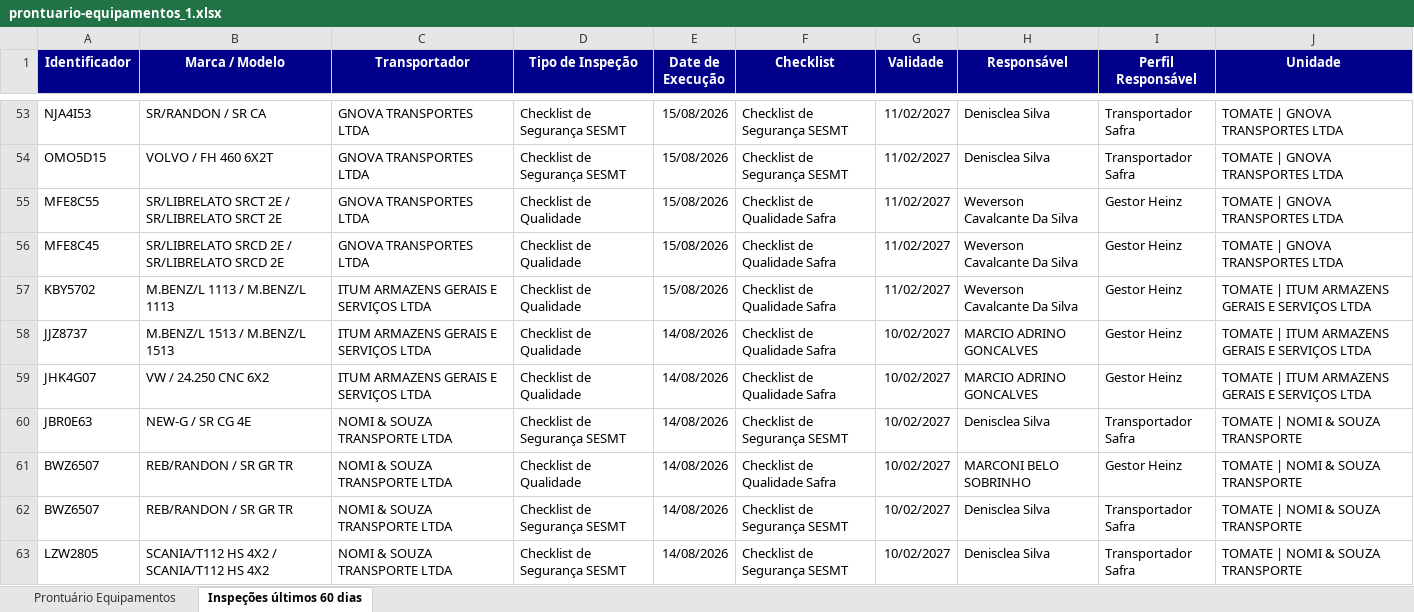
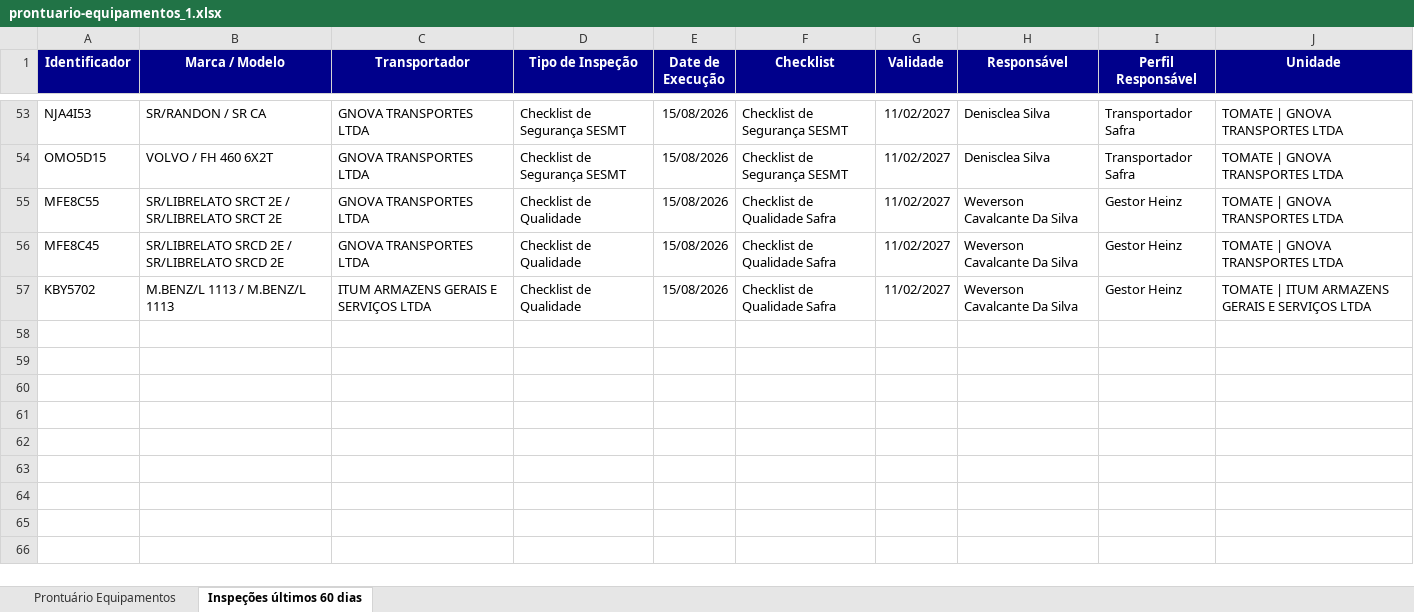
Before and after one commit to hannahfrotalegal/painel-frotalegal-heinz, an Excel workbook: dados/prontuario-equipamentos_1.xlsx, sheet Inspeções últimos 60 dias, drawn as a sheet; only a part is shown, gaps mark what is left out; values as stored, in another font and other column widths than the file's, no borders; the diff names each change by its address in the sheet, - before the commit and + after, or states it on an @@ line.

```diff
--- a/dados/prontuario-equipamentos_1.xlsx (sheet Inspeções últimos 60 dias)
+++ b/dados/prontuario-equipamentos_1.xlsx (sheet Inspeções últimos 60 dias)
-row 58: JJZ8737 | M.BENZ/L 1513 / M.BENZ/L 1513 | ITUM ARMAZENS GERAIS E SERVIÇOS LTDA | Checklist de Qualidade | 14/08/2026 | Checklist de Qualidade Safra | 10/02/2027 | MARCIO ADRINO GONCALVES | Gestor Heinz | TOMATE | ITUM ARMAZENS GERAIS E SERVIÇOS LTDA
-row 59: JHK4G07 | VW / 24.250 CNC 6X2 | ITUM ARMAZENS GERAIS E SERVIÇOS LTDA | Checklist de Qualidade | 14/08/2026 | Checklist de Qualidade Safra | 10/02/2027 | MARCIO ADRINO GONCALVES | Gestor Heinz | TOMATE | ITUM ARMAZENS GERAIS E SERVIÇOS LTDA
-row 60: JBR0E63 | NEW-G / SR CG 4E | NOMI & SOUZA TRANSPORTE LTDA | Checklist de Segurança SESMT | 14/08/2026 | Checklist de Segurança SESMT | 10/02/2027 | Denisclea Silva | Transportador Safra | TOMATE | NOMI & SOUZA TRANSPORTE
-row 61: BWZ6507 | REB/RANDON / SR GR TR | NOMI & SOUZA TRANSPORTE LTDA | Checklist de Qualidade | 14/08/2026 | Checklist de Qualidade Safra | 10/02/2027 | MARCONI BELO SOBRINHO | Gestor Heinz | TOMATE | NOMI & SOUZA TRANSPORTE
-row 62: BWZ6507 | REB/RANDON / SR GR TR | NOMI & SOUZA TRANSPORTE LTDA | Checklist de Segurança SESMT | 14/08/2026 | Checklist de Segurança SESMT | 10/02/2027 | Denisclea Silva | Transportador Safra | TOMATE | NOMI & SOUZA TRANSPORTE
-row 63: LZW2805 | SCANIA/T112 HS 4X2 / SCANIA/T112 HS 4X2 | NOMI & SOUZA TRANSPORTE LTDA | Checklist de Segurança SESMT | 14/08/2026 | Checklist de Segurança SESMT | 10/02/2027 | Denisclea Silva | Transportador Safra | TOMATE | NOMI & SOUZA TRANSPORTE
```
Also changed, not shown: sheet Prontuário Equipamentos.
